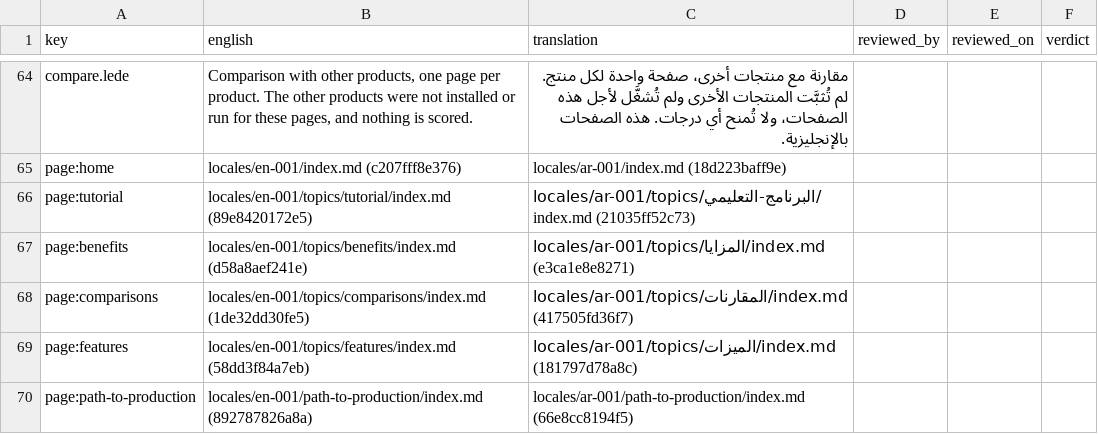
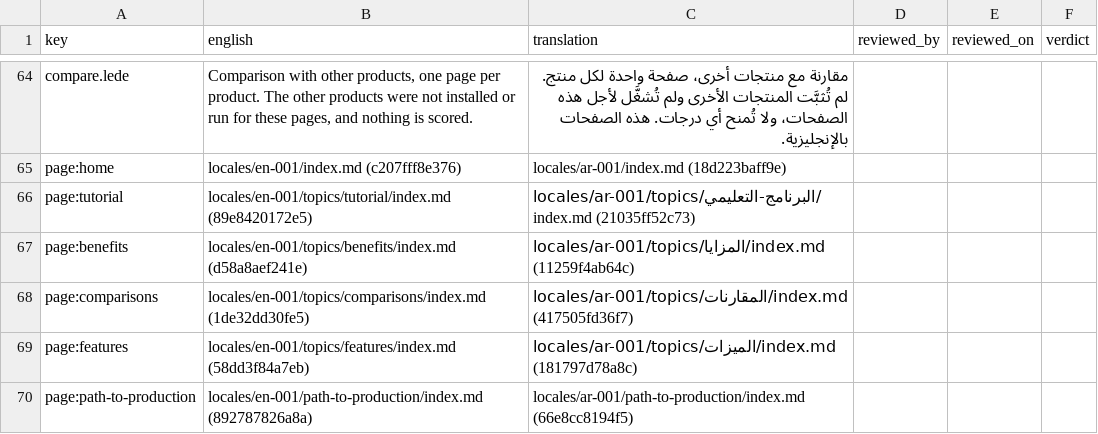
Before and after one commit to project-portfolio-management/project-portfolio-management, a CSV file: governance/translation-reviews/site-ar.csv, drawn as a sheet; only a part is shown, gaps mark what is left out.

```diff
--- a/governance/translation-reviews/site-ar.csv
+++ b/governance/translation-reviews/site-ar.csv
@@ -66,3 +66,3 @@ page:home,locales/en-001/index.md (c207fff8e376),locales/ar-001/index.md (18d223
 page:tutorial,locales/en-001/topics/tutorial/index.md (89e8420172e5),locales/ar-001/topics/البرنامج-التعليمي/index.md (21035ff52c73),,,
-page:benefits,locales/en-001/topics/benefits/index.md (d58a8aef241e),locales/ar-001/topics/المزايا/index.md (e3ca1e8e8271),,,
+page:benefits,locales/en-001/topics/benefits/index.md (d58a8aef241e),locales/ar-001/topics/المزايا/index.md (11259f4ab64c),,,
 page:comparisons,locales/en-001/topics/comparisons/index.md (1de32dd30fe5),locales/ar-001/topics/المقارنات/index.md (417505fd36f7),,,
```
Also changed, not shown: governance/translation-reviews/site-hi.csv, governance/translation-reviews/site-zh.csv.
